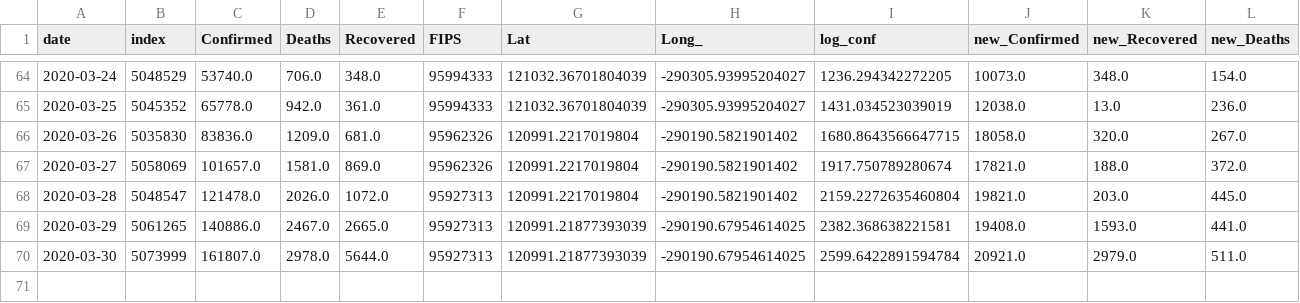
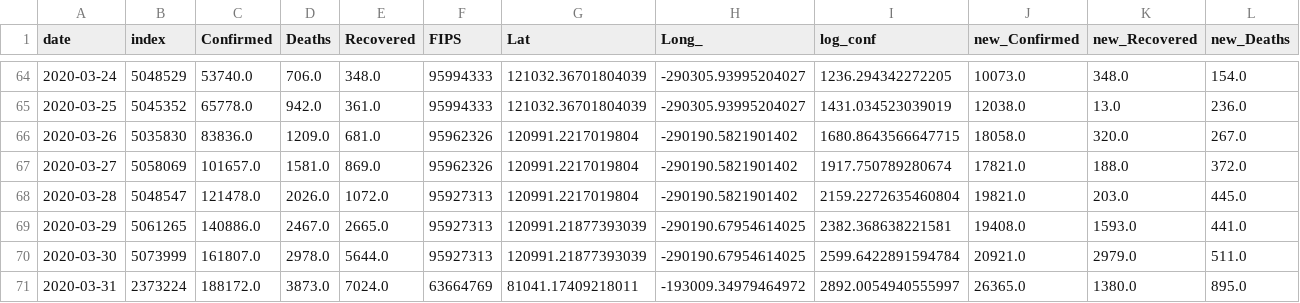
Before and after one commit to LilySu/Covid-19nyc, a CSV file: df_world/Usa_Covid19.csv, drawn as a sheet; only a part is shown, gaps mark what is left out; rows hold the shown columns only; the diff names each change by its address in the sheet, - before the commit and + after, or states it on an @@ line.

Commit message:
updated world and added predictions

```diff
--- a/df_world/Usa_Covid19.csv
+++ b/df_world/Usa_Covid19.csv
+row 71: 2020-03-31 | 2373224 | 188172.0 | 3873.0 | 7024.0 | 63664769 | 81041.17409218011 | -193009.34979464972 | 2892.0054940555997 | 26365.0 | 1380.0 | 895.0
```
Also changed, not shown: df_world/China_Covid19.csv, df_world/Italy_Covid19.csv, 5 other files.
